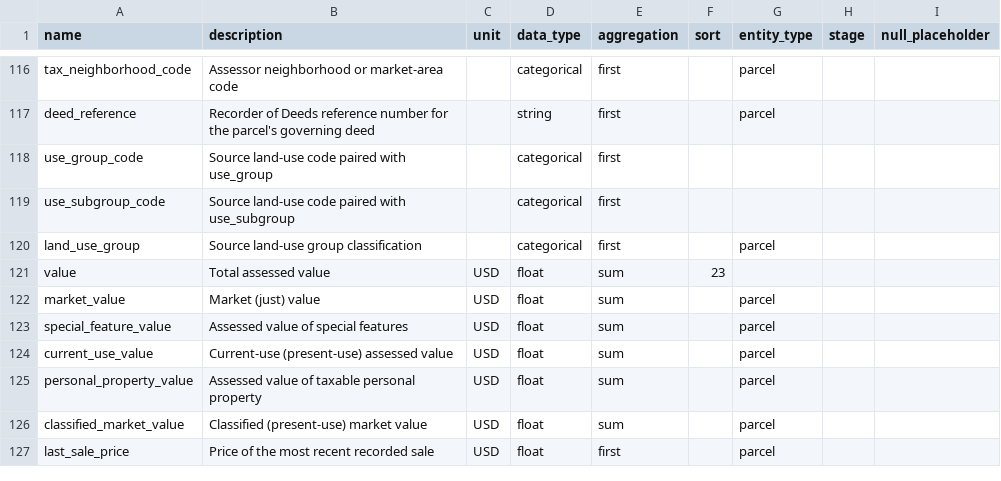
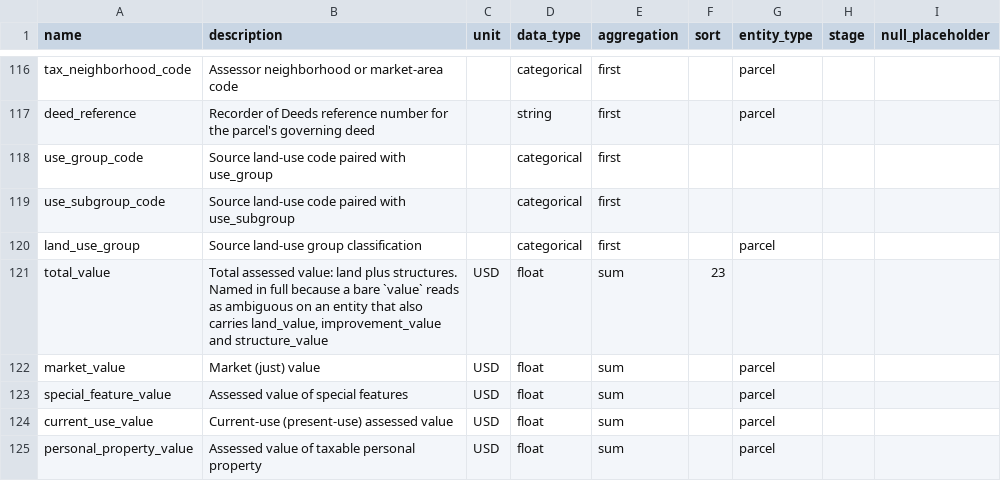
Before and after one commit to chrnolte/openplaces, a CSV file: src/openplaces/core/attribute_registry.csv, drawn as a sheet; only a part is shown, gaps mark what is left out; the shorter side is filled out with more unchanged rows.

Commit message:
Rename value to total_value and apportion it, never duplicate it
A bare value reads as ambiguous beside land_value, improvement_value and
structure_value, and hides that it is a sum. Renamed in the registry, in 34
recipe column mappings, and in the _per_area derivation. It reaches footprints
through apportion_curated_values on land_value's whole-on-principal rule, so
the region-wide sum stays the region's assessed value.

Incomplete: every parcel source needs re-ingesting before the data carries it.
See plans/total-value-rename-and-land-use-code-lanes.md.

```diff
--- a/src/openplaces/core/attribute_registry.csv
+++ b/src/openplaces/core/attribute_registry.csv
@@ -120,3 +120,3 @@ use_subgroup_code,Source land-use code paired with use_subgroup,,categorical,fir
 land_use_group,Source land-use group classification,,categorical,first,,parcel,
-value,Total assessed value,USD,float,sum,23,,
+total_value,"Total assessed value: land plus structures. Named in full because a bare `value` reads as ambiguous on an entity that also carries land_value, improvement_value and structure_value",USD,float,sum,23,,
 market_value,Market (just) value,USD,float,sum,,parcel,
```
Also changed, not shown: 38 other files.
